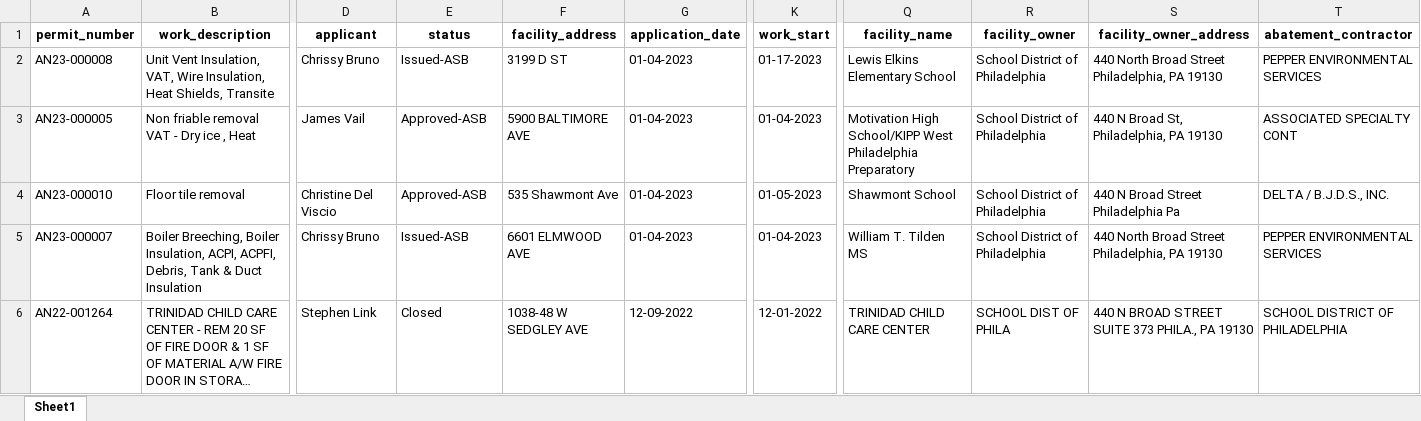
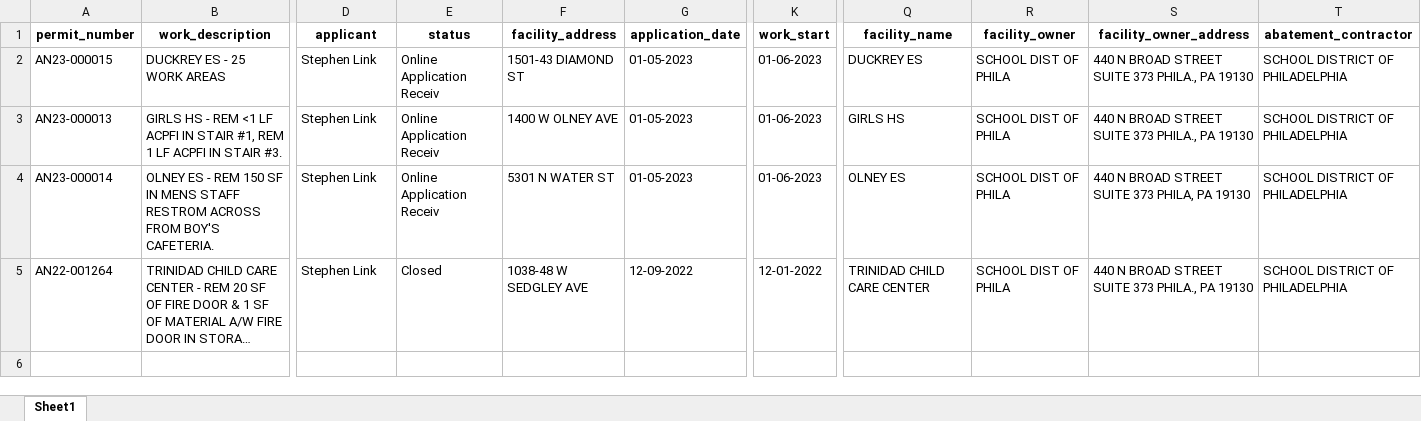
Before and after one commit to PhilaController/asbestos-dashboard-data, an Excel workbook: data/interim/new_data.xlsx, sheet Sheet1, drawn as a sheet; only a part is shown, gaps mark what is left out; long unchanged cells end in …; values as stored, in another font and other column widths than the file's, no borders; removed rows and columns are numbered as before the commit, all else as after; rows hold the shown columns only; the diff covers the shown part only; the diff names each change by its address in the sheet, - before the commit and + after, or states it on an @@ line.

```diff
--- a/data/interim/new_data.xlsx (sheet Sheet1)
+++ b/data/interim/new_data.xlsx (sheet Sheet1)
-row 2: AN23-000008 | Unit Vent Insulation, VAT, Wire Insulation, Heat Shields, Transite | Chrissy Bruno | Issued-ASB | 3199 D ST | 01-04-2023 | 01-17-2023 | Lewis Elkins Elementary School | School District of Philadelphia | 440 North Broad Street Philadelphia, PA 19130 | PEPPER ENVIRONMENTAL SERVICES
-row 3: AN23-000005 | Non friable removal VAT - Dry ice , Heat | James Vail | Approved-ASB | 5900 BALTIMORE AVE | 01-04-2023 | 01-04-2023 | Motivation High School/KIPP West Philadelphia Preparatory | School District of Philadelphia | 440 N Broad St, Philadelphia, PA 19130 | ASSOCIATED SPECIALTY CONT
+row 2: AN23-000015 | DUCKREY ES - 25 WORK AREAS | Stephen Link | Online Application Receiv | 1501-43 DIAMOND ST | 01-05-2023 | 01-06-2023 | DUCKREY ES | SCHOOL DIST OF PHILA | 440 N BROAD STREET SUITE 373 PHILA., PA 19130 | SCHOOL DISTRICT OF PHILADELPHIA
+row 3: AN23-000013 | GIRLS HS - REM <1 LF ACPFI IN STAIR #1, REM 1 LF ACPFI IN STAIR #3. | Stephen Link | Online Application Receiv | 1400 W OLNEY AVE | 01-05-2023 | 01-06-2023 | GIRLS HS | SCHOOL DIST OF PHILA | 440 N BROAD STREET SUITE 373 PHILA., PA 19130 | SCHOOL DISTRICT OF PHILADELPHIA
-A4 (permit_number): AN23-000010
+A4 (permit_number): AN23-000014
-B4 (work_description): Floor tile removal
+B4 (work_description): OLNEY ES - REM 150 SF IN MENS STAFF RESTROM ACROSS FROM BOY'S CAFETERIA.
-D4 (applicant): Christine Del Viscio
+D4 (applicant): Stephen Link
-E4 (status): Approved-ASB
+E4 (status): Online Application Receiv
-F4 (facility_address): 535 Shawmont Ave
+F4 (facility_address): 5301 N WATER ST
-G4 (application_date): 01-04-2023
+G4 (application_date): 01-05-2023
-K4 (work_start): 01-05-2023
+K4 (work_start): 01-06-2023
-Q4 (facility_name): Shawmont School
+Q4 (facility_name): OLNEY ES
-R4 (facility_owner): School District of Philadelphia
+R4 (facility_owner): SCHOOL DIST OF PHILA
-S4 (facility_owner_address): 440 N Broad Street Philadelphia Pa
+S4 (facility_owner_address): 440 N BROAD STREET SUITE 373 PHILA, PA 19130
-T4 (abatement_contractor): DELTA / B.J.D.S., INC.
+T4 (abatement_contractor): SCHOOL DISTRICT OF PHILADELPHIA
-row 5: AN23-000007 | Boiler Breeching, Boiler Insulation, ACPI, ACPFI, Debris, Tank & Duct Insulation | Chrissy Bruno | Issued-ASB | 6601 ELMWOOD AVE | 01-04-2023 | 01-04-2023 | William T. Tilden MS | School District of Philadelphia | 440 North Broad Street Philadelphia, PA 19130 | PEPPER ENVIRONMENTAL SERVICES
```
Also changed, not shown: 2 edited cells elsewhere in this sheet, data/interim/missing_geocoded_addresses.xlsx, 3 other files.
